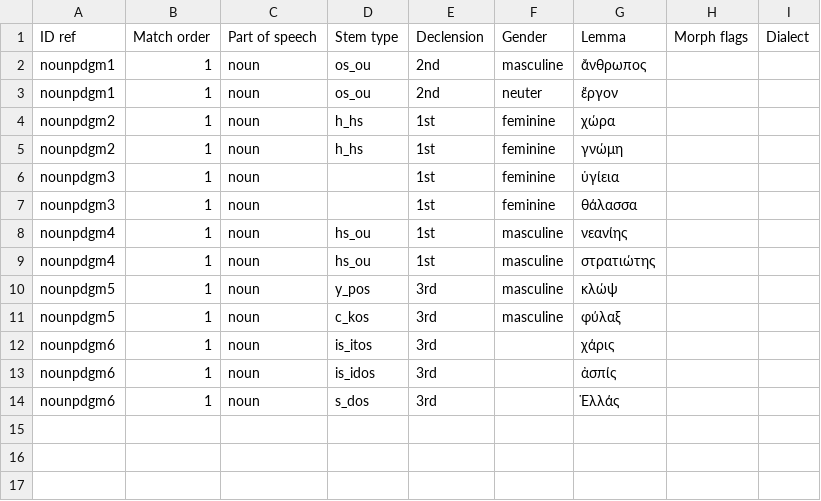
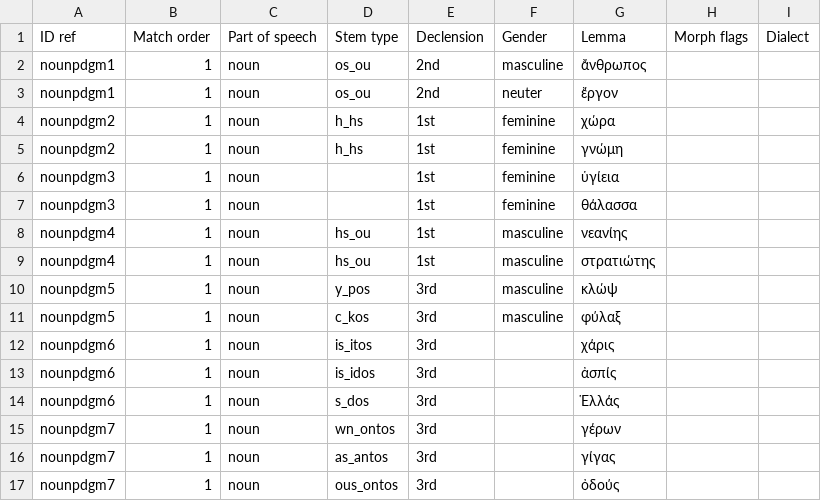
Before and after one commit to alpheios-project/inflection-tables, a CSV file: src/paradigm/data/greek/noun/rules.csv, drawn as a sheet.

Commit message:
add nounpdgm7 Consonant-Declension Nouns: ντ-stems

```diff
--- a/src/paradigm/data/greek/noun/rules.csv
+++ b/src/paradigm/data/greek/noun/rules.csv
@@ -14 +14,4 @@ nounpdgm6,1,noun,is_idos,3rd,,ἀσπίς,,
 nounpdgm6,1,noun,s_dos,3rd,,Ἑλλάς,,
+nounpdgm7,1,noun,wn_ontos,3rd,,γέρων,,
+nounpdgm7,1,noun,as_antos,3rd,,γίγας,,
+nounpdgm7,1,noun,ous_ontos,3rd,,ὀδούς,,
```
Also changed, not shown: 6 other files.
